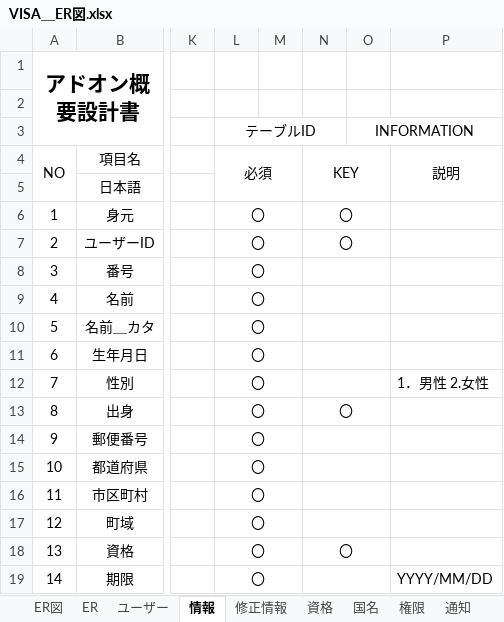
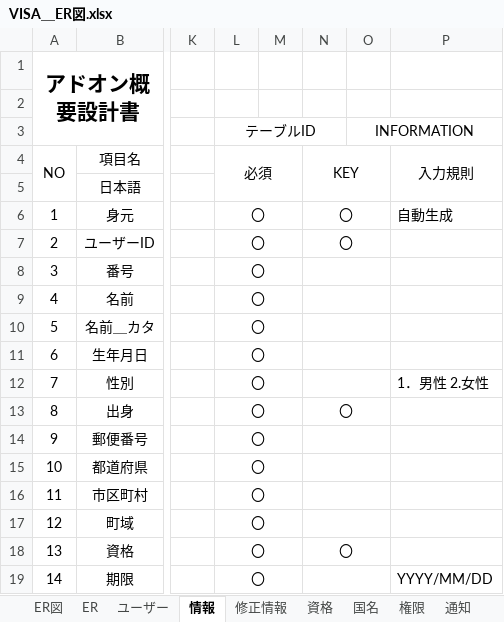
Before and after one commit to JuneUTF/jwt, an Excel workbook: 設計/基本設計/VISA＿ER図.xlsx, sheet 情報, drawn as a sheet; only a part is shown, gaps mark what is left out; values as stored, in another font and other column widths than the file's, no borders; the diff names each change by its address in the sheet, - before the commit and + after, or states it on an @@ line.

```diff
--- a/設計/基本設計/VISA＿ER図.xlsx (sheet 情報)
+++ b/設計/基本設計/VISA＿ER図.xlsx (sheet 情報)
-P4: 説明
+P4: 入力規則
-P6 (入力規則): (empty)
+P6 (入力規則): 自動生成
```
Also changed, not shown: sheet ユーザー, sheet ER, sheet 国名, sheet 資格, sheet 権限, sheet 通知, 1 more sheet, charts or pictures, 14 other files.
